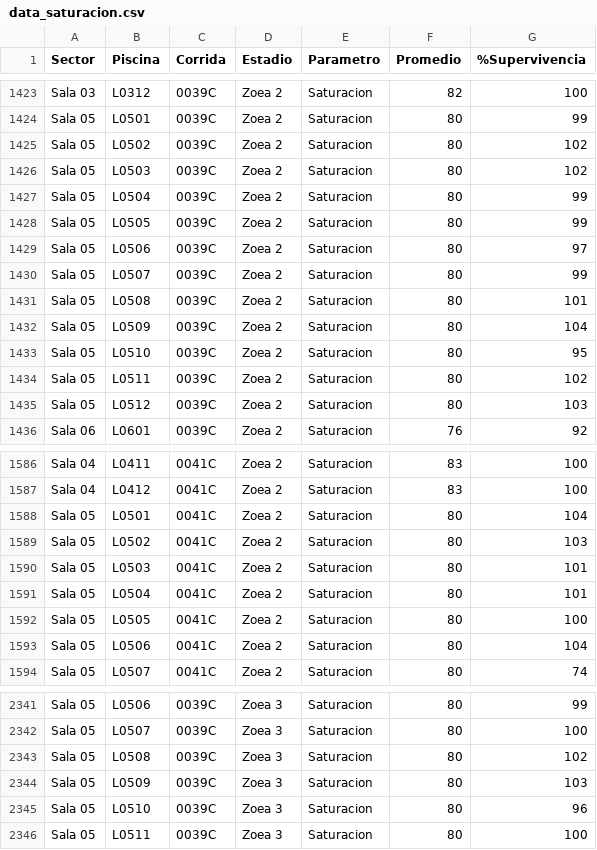
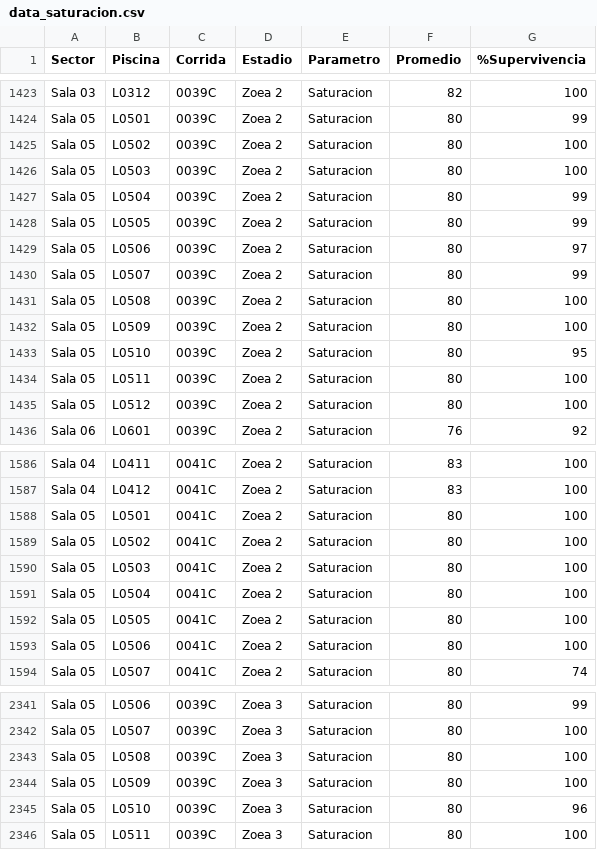
Before and after one commit to andreriksg/Proyecto-data-, a CSV file: data_saturacion.csv, drawn as a sheet; only a part is shown, gaps mark what is left out.

Commit message:
Update data_saturacion.csv

```diff
--- a/data_saturacion.csv
+++ b/data_saturacion.csv
@@ -1424,4 +1424,4 @@ Sala 03,L0312,0039C,Zoea 2,Saturacion,82,100
 Sala 05,L0501,0039C,Zoea 2,Saturacion,80,99
-Sala 05,L0502,0039C,Zoea 2,Saturacion,80,102
-Sala 05,L0503,0039C,Zoea 2,Saturacion,80,102
+Sala 05,L0502,0039C,Zoea 2,Saturacion,80,100
+Sala 05,L0503,0039C,Zoea 2,Saturacion,80,100
 Sala 05,L0504,0039C,Zoea 2,Saturacion,80,99
@@ -1430,7 +1430,7 @@ Sala 05,L0506,0039C,Zoea 2,Saturacion,80,97
 Sala 05,L0507,0039C,Zoea 2,Saturacion,80,99
-Sala 05,L0508,0039C,Zoea 2,Saturacion,80,101
-Sala 05,L0509,0039C,Zoea 2,Saturacion,80,104
+Sala 05,L0508,0039C,Zoea 2,Saturacion,80,100
+Sala 05,L0509,0039C,Zoea 2,Saturacion,80,100
 Sala 05,L0510,0039C,Zoea 2,Saturacion,80,95
-Sala 05,L0511,0039C,Zoea 2,Saturacion,80,102
-Sala 05,L0512,0039C,Zoea 2,Saturacion,80,103
+Sala 05,L0511,0039C,Zoea 2,Saturacion,80,100
+Sala 05,L0512,0039C,Zoea 2,Saturacion,80,100
 Sala 06,L0601,0039C,Zoea 2,Saturacion,76,92
@@ -1587,8 +1587,8 @@ Sala 04,L0411,0041C,Zoea 2,Saturacion,83,100
 Sala 04,L0412,0041C,Zoea 2,Saturacion,83,100
-Sala 05,L0501,0041C,Zoea 2,Saturacion,80,104
-Sala 05,L0502,0041C,Zoea 2,Saturacion,80,103
-Sala 05,L0503,0041C,Zoea 2,Saturacion,80,101
-Sala 05,L0504,0041C,Zoea 2,Saturacion,80,101
+Sala 05,L0501,0041C,Zoea 2,Saturacion,80,100
+Sala 05,L0502,0041C,Zoea 2,Saturacion,80,100
+Sala 05,L0503,0041C,Zoea 2,Saturacion,80,100
+Sala 05,L0504,0041C,Zoea 2,Saturacion,80,100
 Sala 05,L0505,0041C,Zoea 2,Saturacion,80,100
-Sala 05,L0506,0041C,Zoea 2,Saturacion,80,104
+Sala 05,L0506,0041C,Zoea 2,Saturacion,80,100
 Sala 05,L0507,0041C,Zoea 2,Saturacion,80,74
@@ -2342,4 +2342,4 @@ Sala 05,L0506,0039C,Zoea 3,Saturacion,80,99
 Sala 05,L0507,0039C,Zoea 3,Saturacion,80,100
-Sala 05,L0508,0039C,Zoea 3,Saturacion,80,102
-Sala 05,L0509,0039C,Zoea 3,Saturacion,80,103
+Sala 05,L0508,0039C,Zoea 3,Saturacion,80,100
+Sala 05,L0509,0039C,Zoea 3,Saturacion,80,100
 Sala 05,L0510,0039C,Zoea 3,Saturacion,80,96
```
